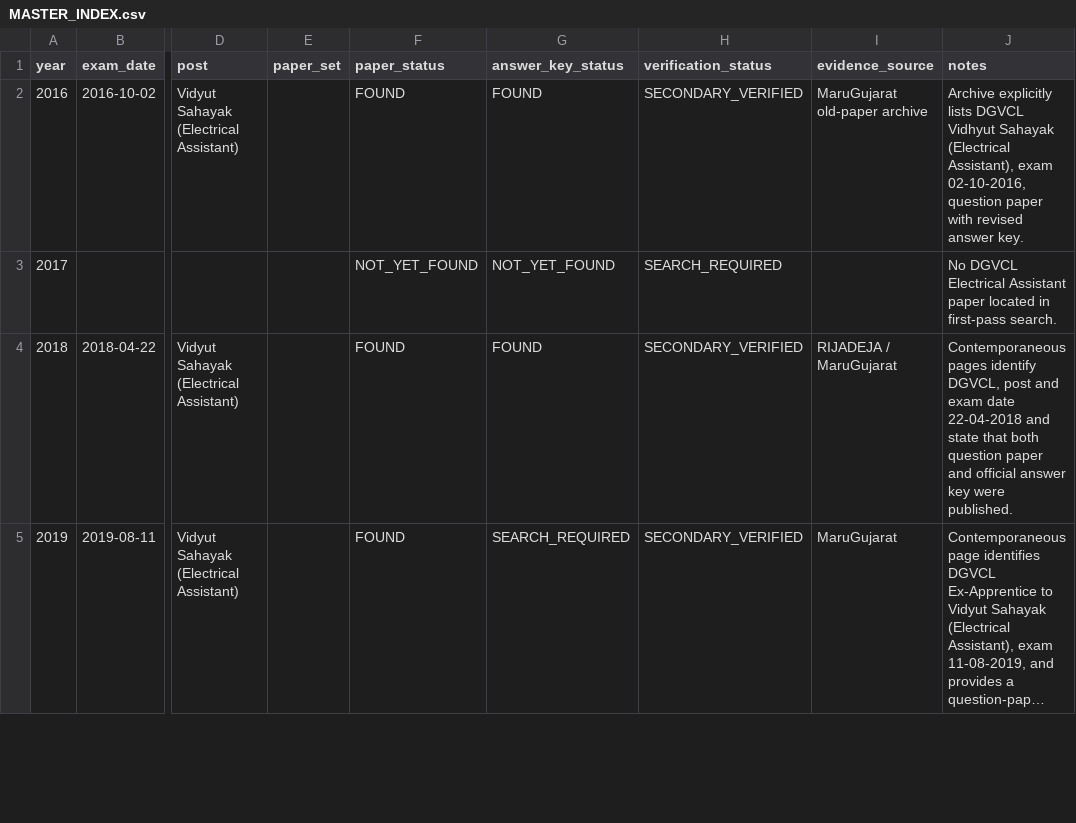
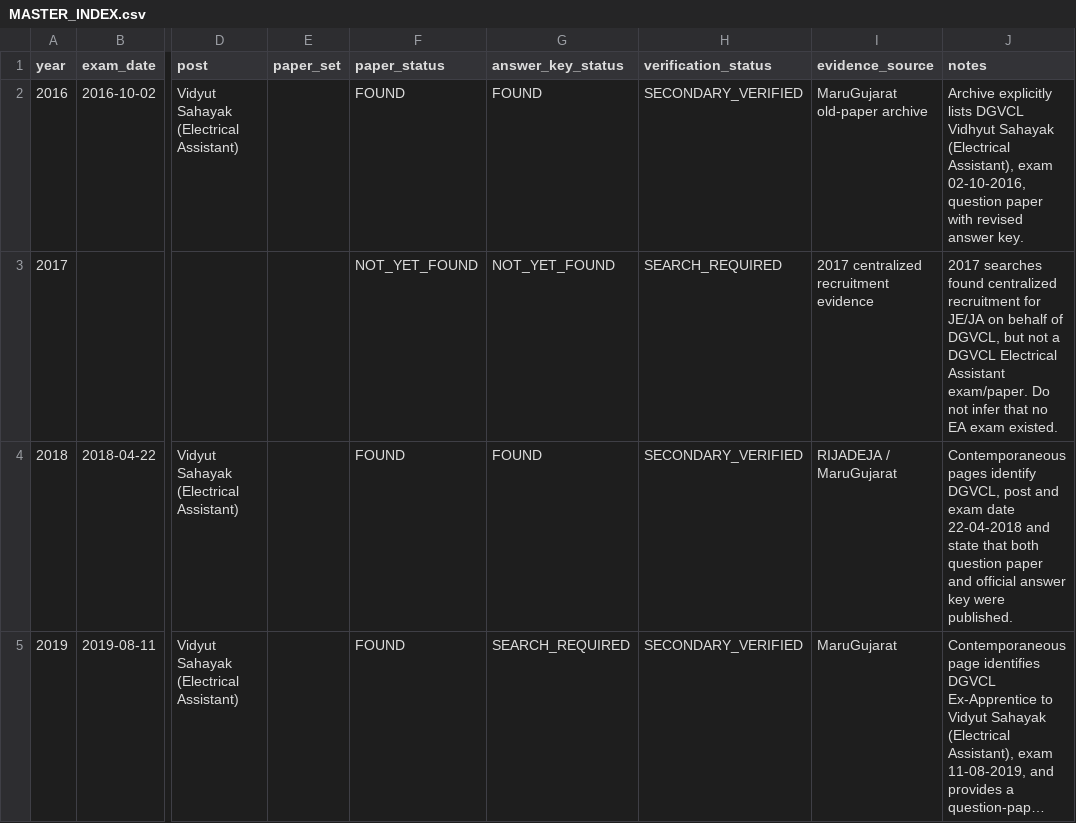
Before and after one commit to tradetrailsmercantile-ops/DGVCL-Vidyut-Sahayak-Papers, a CSV file: MASTER_INDEX.csv, drawn as a sheet; only a part is shown, gaps mark what is left out; long unchanged cells end in …; the diff covers the shown part only; the diff names each change by its address in the sheet, - before the commit and + after, or states it on an @@ line.

Commit message:
Expand exam-event index with 2021 Ex-Apprentice test and 2020 allotment evidence

```diff
--- a/MASTER_INDEX.csv
+++ b/MASTER_INDEX.csv
-I3 (evidence_source): (empty)
+I3 (evidence_source): 2017 centralized recruitment evidence
-J3 (notes): No DGVCL Electrical Assistant paper located in first-pass search.
+J3 (notes): 2017 searches found centralized recruitment for JE/JA on behalf of DGVCL, but not a DGVCL Electrical Assistant exam/paper. Do not infer that no EA exam existed.
```
Also changed, not shown: 2 added rows, 1 removed row and 4 edited cells elsewhere in this file.
